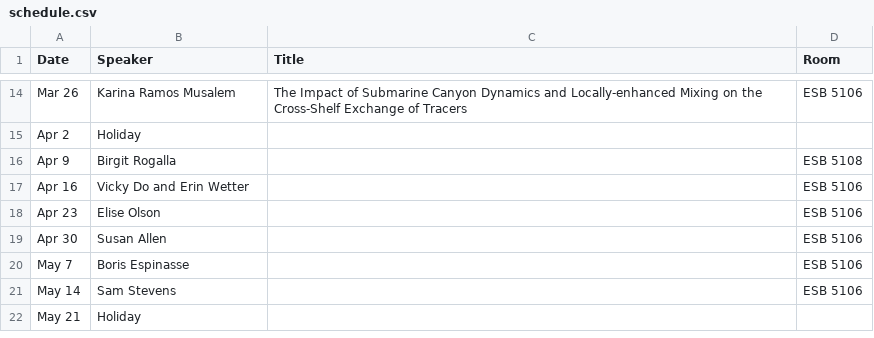
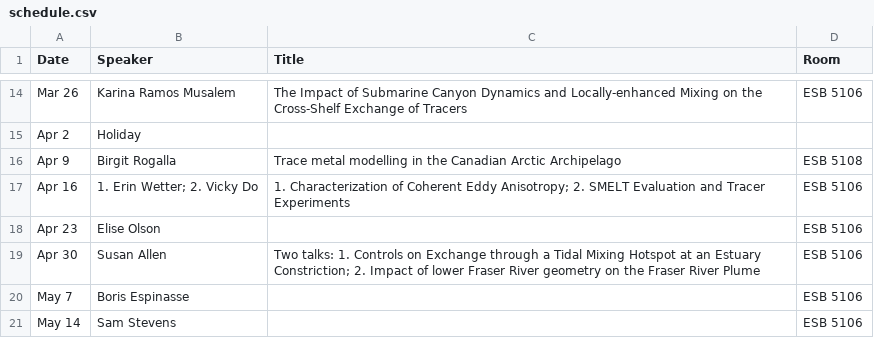
Before and after one commit to danielrobb/phys-ocgy-seminars, a CSV file: schedule.csv, drawn as a sheet; only a part is shown, gaps mark what is left out; the shorter side is filled out with more unchanged rows.

Commit message:
Add talk titles

```diff
--- a/schedule.csv
+++ b/schedule.csv
@@ -15,6 +15,6 @@ Mar 26, Karina Ramos Musalem,The Impact of Submarine Canyon Dynamics and Locally
 Apr 2, Holiday,,
-Apr 9, Birgit Rogalla,, ESB 5108
-Apr 16, Vicky Do and Erin Wetter,, ESB 5106
+Apr 9, Birgit Rogalla,Trace metal modelling in the Canadian Arctic Archipelago, ESB 5108
+Apr 16, 1. Erin Wetter; 2. Vicky Do,1. Characterization of Coherent Eddy Anisotropy; 2. SMELT Evaluation and Tracer Experiments, ESB 5106
 Apr 23, Elise Olson,, ESB 5106
-Apr 30, Susan Allen,, ESB 5106
+Apr 30, Susan Allen, Two talks: 1. Controls on Exchange through a Tidal Mixing Hotspot at an Estuary Constriction; 2. Impact of lower Fraser River geometry on the Fraser River Plume, ESB 5106
 May 7, Boris Espinasse,, ESB 5106
```
Also changed, not shown: 1 other file.
